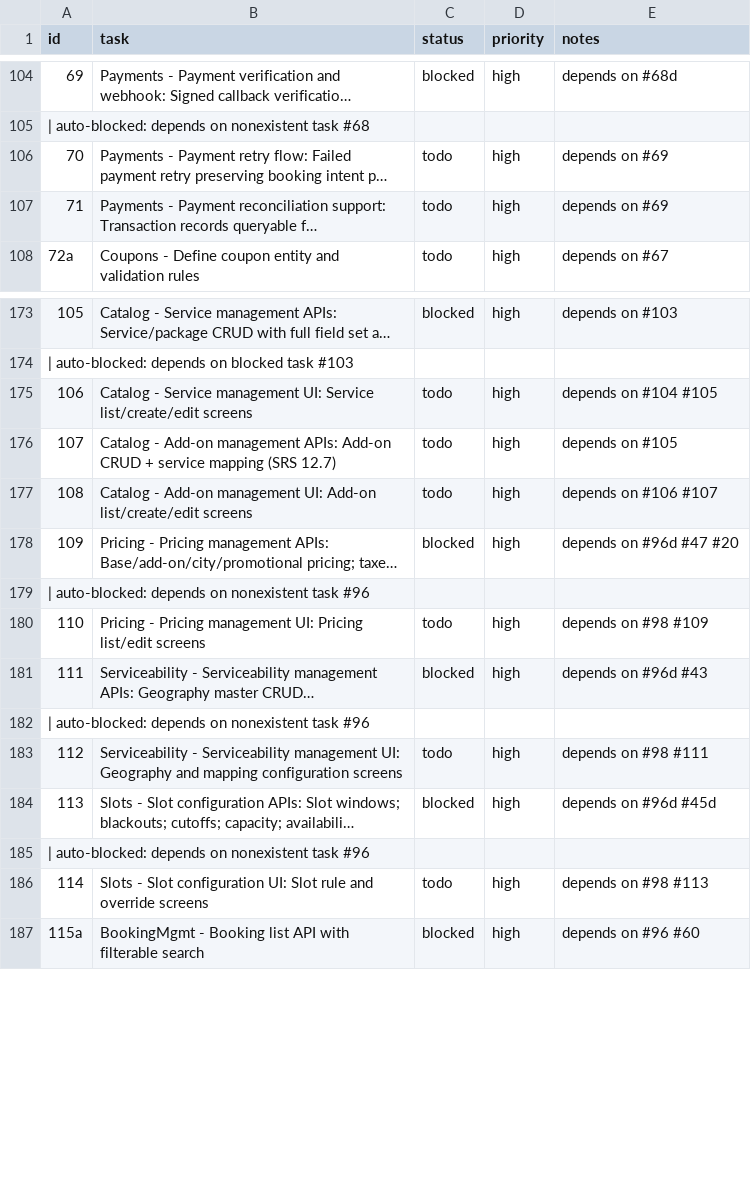
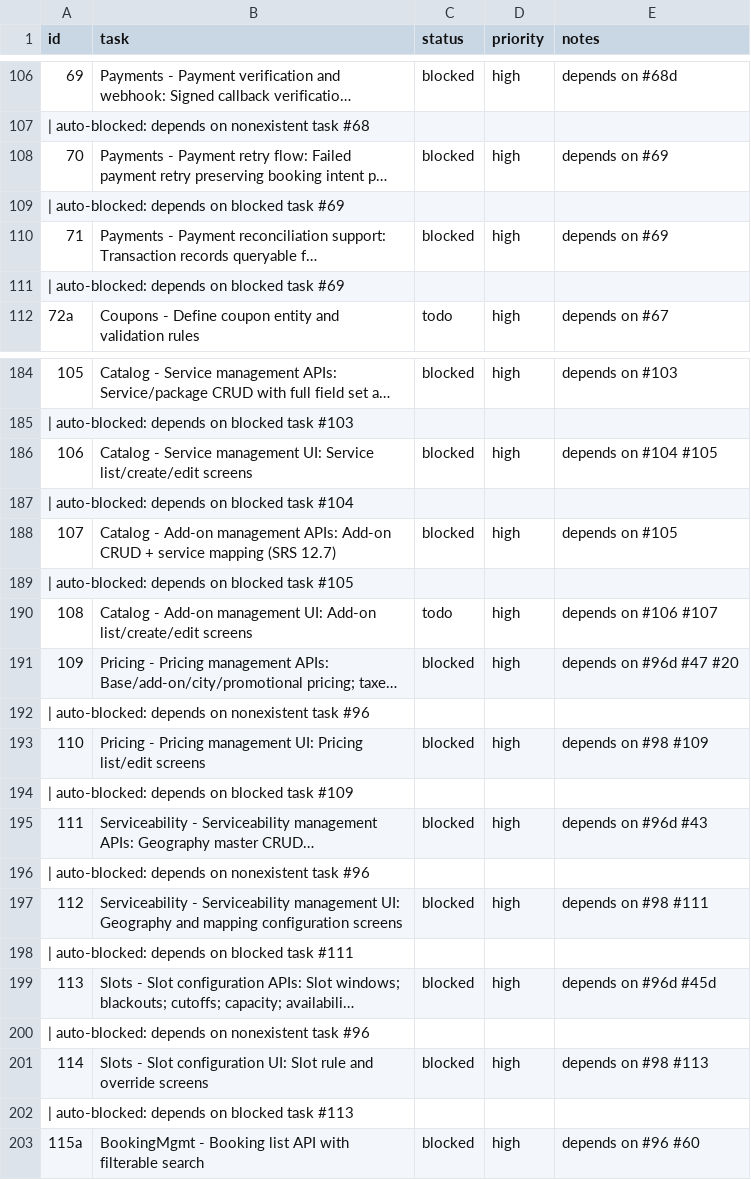
Before and after one commit to SantoshGitlab/nestly, a CSV file: tasks.csv, drawn as a sheet; only a part is shown, gaps mark what is left out; long unchanged cells end in …; addresses are those after the commit; the diff covers the shown part only; the diff names each change by its address in the sheet, - before the commit and + after, or states it on an @@ line.

Commit message:
auto-worker: task progress 2026-07-23 22:09:12

```diff
--- a/tasks.csv
+++ b/tasks.csv
-C108 (status): todo
+C108 (status): blocked
+row 109: | auto-blocked: depends on blocked task #69
-C110 (status): todo
+C110 (status): blocked
+row 111: | auto-blocked: depends on blocked task #69
-C186 (status): todo
+C186 (status): blocked
+row 187: | auto-blocked: depends on blocked task #104
-C188 (status): todo
+C188 (status): blocked
+row 189: | auto-blocked: depends on blocked task #105
-C193 (status): todo
+C193 (status): blocked
+row 194: | auto-blocked: depends on blocked task #109
-C197 (status): todo
+C197 (status): blocked
+row 198: | auto-blocked: depends on blocked task #111
-C201 (status): todo
+C201 (status): blocked
+row 202: | auto-blocked: depends on blocked task #113
```
Also changed, not shown: 18 added rows and 20 edited cells elsewhere in this file.
